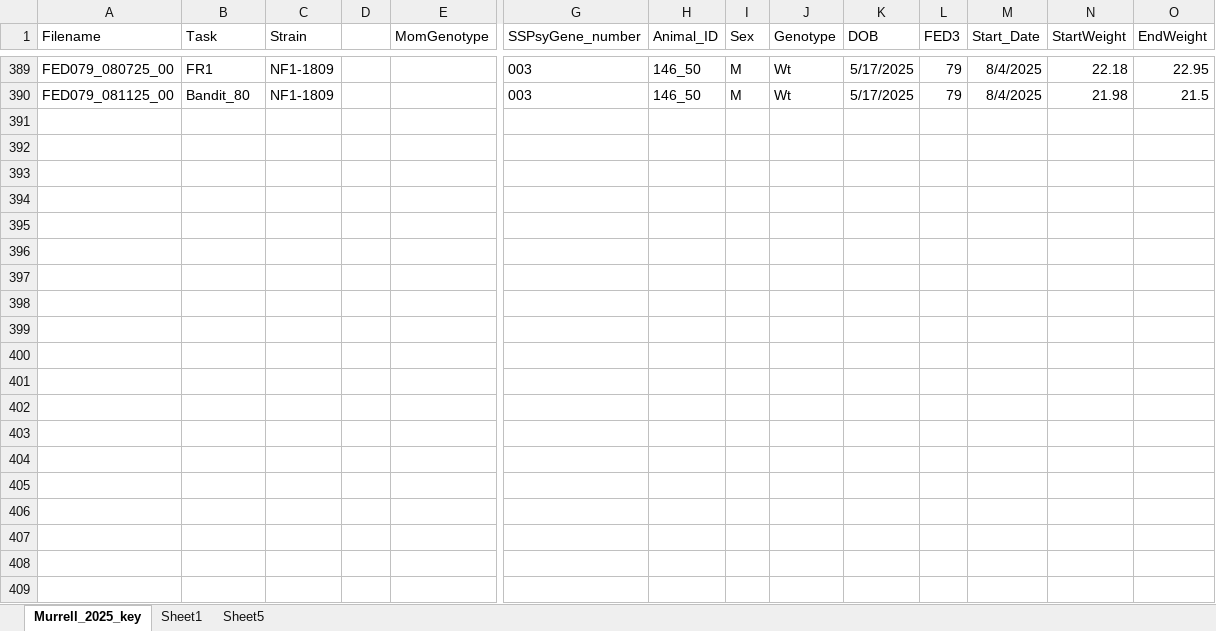
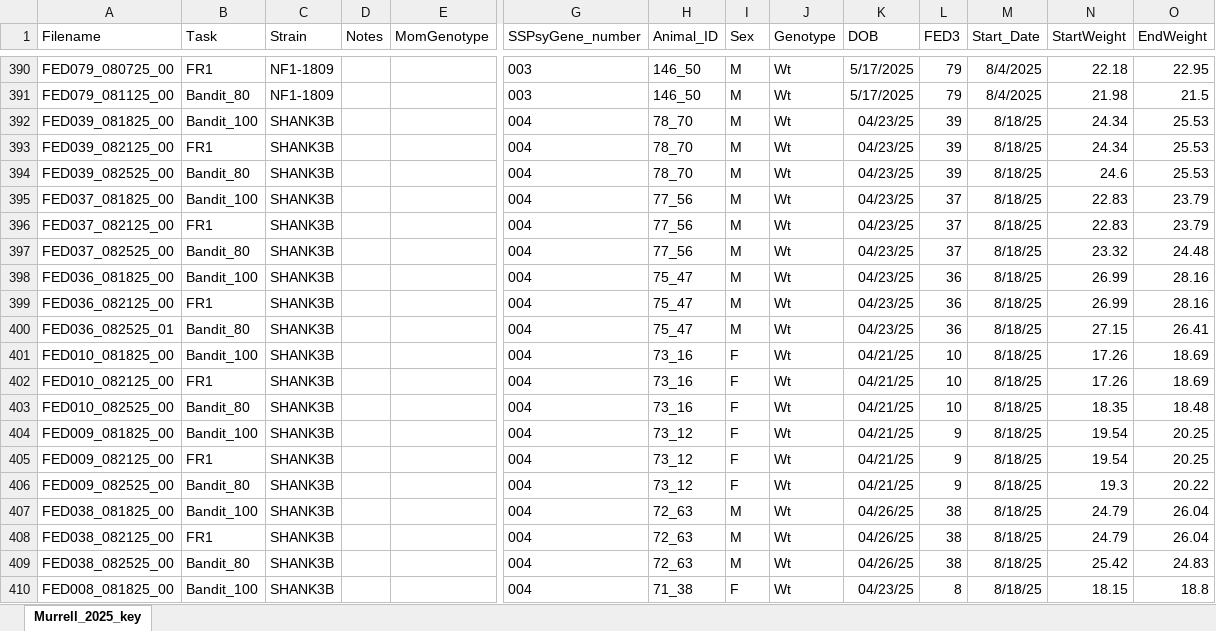
Before and after one commit to KravitzLab/Murrell2025, an Excel workbook: Data/Murrell_2025_key_all_strains.xlsx, sheet Murrell_2025_key, drawn as a sheet; only a part is shown, gaps mark what is left out; values as stored, in another font and other column widths than the file's, no borders; charts and pictures not drawn; rows hold the shown columns only; the diff covers the shown part only; the diff names each change by its address in the sheet, - before the commit and + after, or states it on an @@ line.

Commit message:
Added SHANK3B Data and Updated Key w/ Shank3B filenames

```diff
--- a/Data/Murrell_2025_key_all_strains.xlsx (sheet Murrell_2025_key)
+++ b/Data/Murrell_2025_key_all_strains.xlsx (sheet Murrell_2025_key)
-sheet tab: Sheet1
-sheet tab: Sheet5
-D1: (empty)
+D1: Notes
+row 392: FED039_081825_00 | Bandit_100 | SHANK3B |  |  | 004 | 78_70 | M | Wt | 04/23/25 | 39 | 8/18/25 | 24.34 | 25.53
+row 393: FED039_082125_00 | FR1 | SHANK3B |  |  | 004 | 78_70 | M | Wt | 04/23/25 | 39 | 8/18/25 | 24.34 | 25.53
+row 394: FED039_082525_00 | Bandit_80 | SHANK3B |  |  | 004 | 78_70 | M | Wt | 04/23/25 | 39 | 8/18/25 | 24.6 | 25.53
+row 395: FED037_081825_00 | Bandit_100 | SHANK3B |  |  | 004 | 77_56 | M | Wt | 04/23/25 | 37 | 8/18/25 | 22.83 | 23.79
+row 396: FED037_082125_00 | FR1 | SHANK3B |  |  | 004 | 77_56 | M | Wt | 04/23/25 | 37 | 8/18/25 | 22.83 | 23.79
+row 397: FED037_082525_00 | Bandit_80 | SHANK3B |  |  | 004 | 77_56 | M | Wt | 04/23/25 | 37 | 8/18/25 | 23.32 | 24.48
+row 398: FED036_081825_00 | Bandit_100 | SHANK3B |  |  | 004 | 75_47 | M | Wt | 04/23/25 | 36 | 8/18/25 | 26.99 | 28.16
+row 399: FED036_082125_00 | FR1 | SHANK3B |  |  | 004 | 75_47 | M | Wt | 04/23/25 | 36 | 8/18/25 | 26.99 | 28.16
+row 400: FED036_082525_01 | Bandit_80 | SHANK3B |  |  | 004 | 75_47 | M | Wt | 04/23/25 | 36 | 8/18/25 | 27.15 | 26.41
+row 401: FED010_081825_00 | Bandit_100 | SHANK3B |  |  | 004 | 73_16 | F | Wt | 04/21/25 | 10 | 8/18/25 | 17.26 | 18.69
+row 402: FED010_082125_00 | FR1 | SHANK3B |  |  | 004 | 73_16 | F | Wt | 04/21/25 | 10 | 8/18/25 | 17.26 | 18.69
+row 403: FED010_082525_00 | Bandit_80 | SHANK3B |  |  | 004 | 73_16 | F | Wt | 04/21/25 | 10 | 8/18/25 | 18.35 | 18.48
+row 404: FED009_081825_00 | Bandit_100 | SHANK3B |  |  | 004 | 73_12 | F | Wt | 04/21/25 | 9 | 8/18/25 | 19.54 | 20.25
+row 405: FED009_082125_00 | FR1 | SHANK3B |  |  | 004 | 73_12 | F | Wt | 04/21/25 | 9 | 8/18/25 | 19.54 | 20.25
+row 406: FED009_082525_00 | Bandit_80 | SHANK3B |  |  | 004 | 73_12 | F | Wt | 04/21/25 | 9 | 8/18/25 | 19.3 | 20.22
+row 407: FED038_081825_00 | Bandit_100 | SHANK3B |  |  | 004 | 72_63 | M | Wt | 04/26/25 | 38 | 8/18/25 | 24.79 | 26.04
+row 408: FED038_082125_00 | FR1 | SHANK3B |  |  | 004 | 72_63 | M | Wt | 04/26/25 | 38 | 8/18/25 | 24.79 | 26.04
+row 409: FED038_082525_00 | Bandit_80 | SHANK3B |  |  | 004 | 72_63 | M | Wt | 04/26/25 | 38 | 8/18/25 | 25.42 | 24.83
+row 410: FED008_081825_00 | Bandit_100 | SHANK3B |  |  | 004 | 71_38 | F | Wt | 04/23/25 | 8 | 8/18/25 | 18.15 | 18.8
```
Also changed, not shown: 42 added rows, 73 edited cells and cell formats elsewhere in this sheet, charts or pictures, 42 other files.
